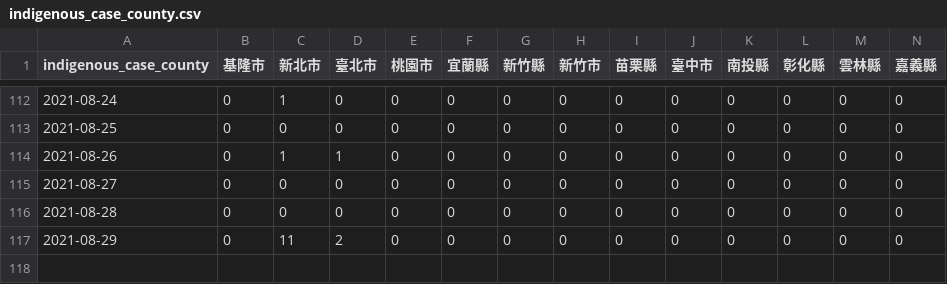
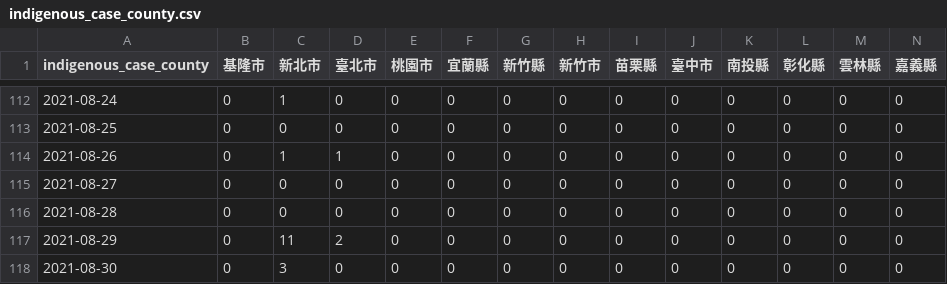
Before and after one commit to readr-media/readr-data, a CSV file: covid-19/indigenous_case_county.csv, drawn as a sheet; only a part is shown, gaps mark what is left out; rows hold the shown columns only; the diff names each change by its address in the sheet, - before the commit and + after, or states it on an @@ line.

```diff
--- a/covid-19/indigenous_case_county.csv
+++ b/covid-19/indigenous_case_county.csv
+row 118: 2021-08-30 | 0 | 3 | 0 | 0 | 0 | 0 | 0 | 0 | 0 | 0 | 0 | 0 | 0
```
Also changed, not shown: covid-19/indigenous_case_group_after0514.csv, 1 other file.
